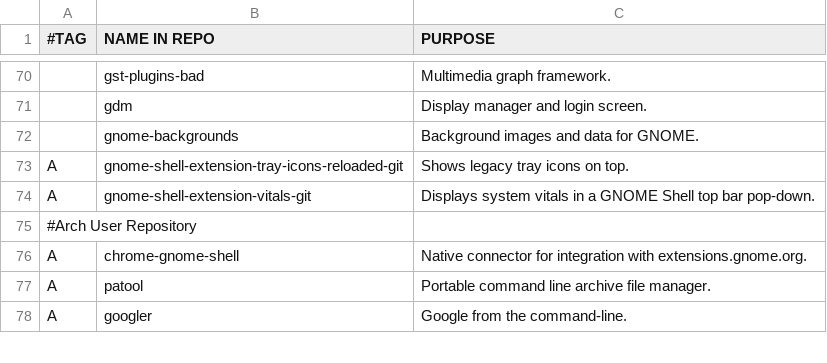
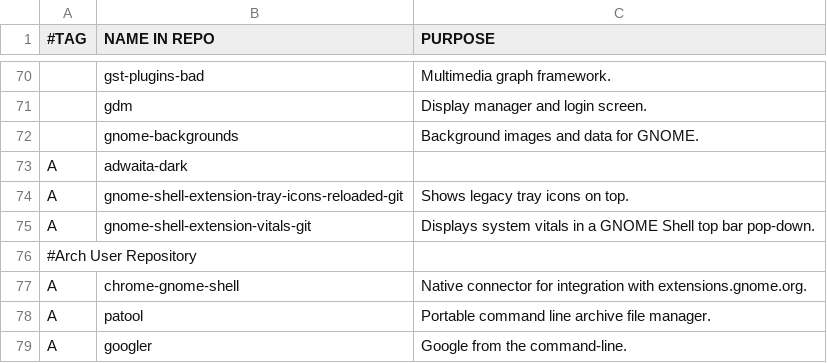
Before and after one commit to arktnld/dotfiles, a CSV file: .config/progs.csv, drawn as a sheet; only a part is shown, gaps mark what is left out; the diff names each change by its address in the sheet, - before the commit and + after, or states it on an @@ line.

```diff
--- a/.config/progs.csv
+++ b/.config/progs.csv
+row 73: A | adwaita-dark
```
Also changed, not shown: 1 other file.
